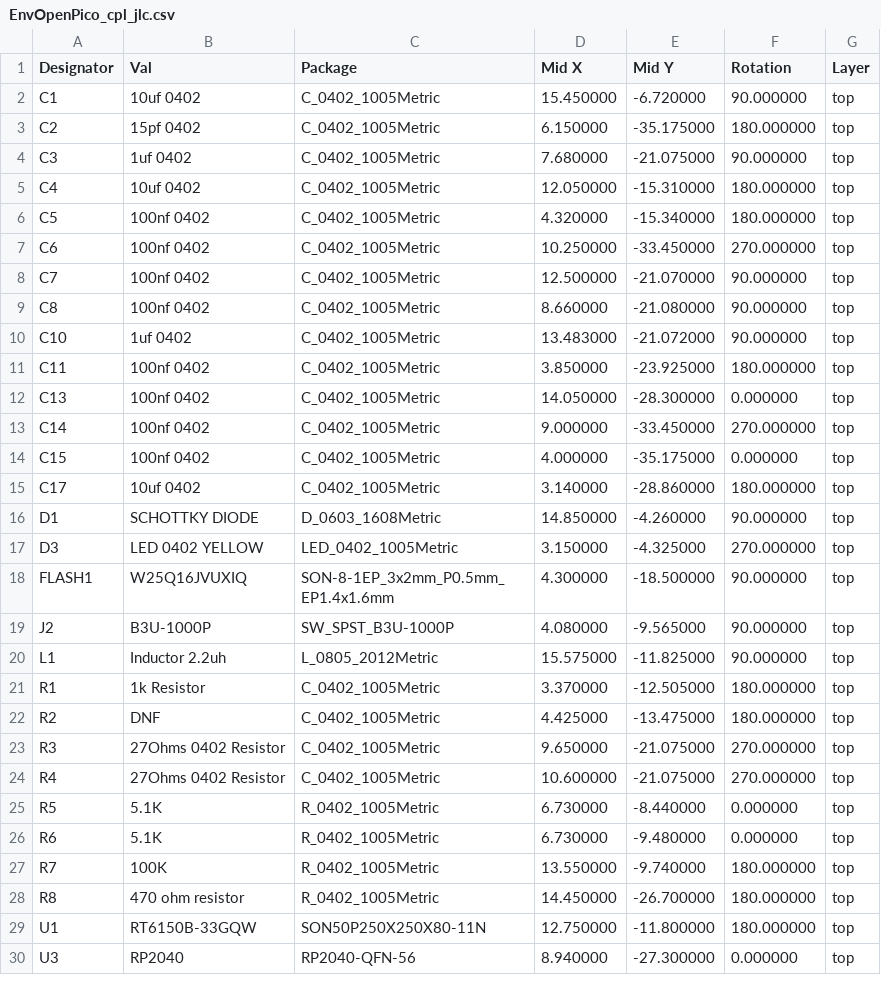
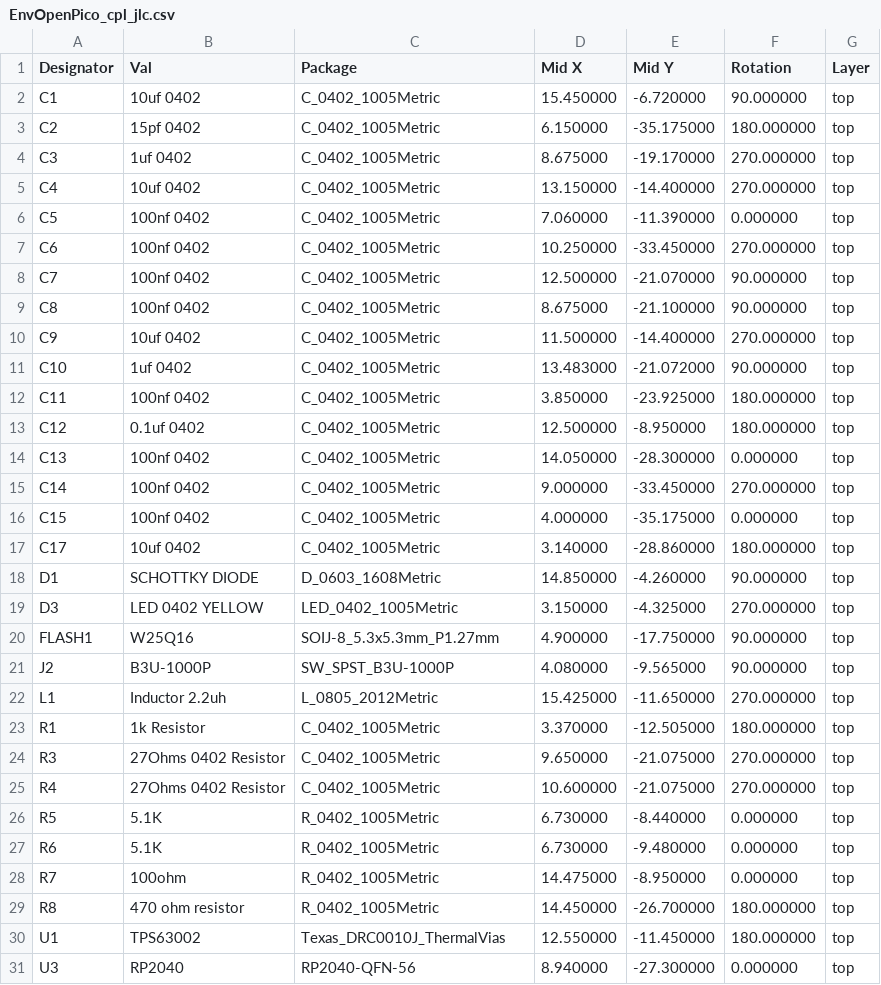
Before and after one commit to Envious-Data/EnvOpenPico, a CSV file: _output/EnvOpenPico_cpl_jlc.csv, drawn as a sheet; only a part is shown.

```diff
--- a/_output/EnvOpenPico_cpl_jlc.csv
+++ b/_output/EnvOpenPico_cpl_jlc.csv
@@ -3,10 +3,12 @@ C1,10uf 0402,C_0402_1005Metric,15.450000,-6.720000,90.000000,top
 C2,15pf 0402,C_0402_1005Metric,6.150000,-35.175000,180.000000,top
-C3,1uf 0402,C_0402_1005Metric,7.680000,-21.075000,90.000000,top
-C4,10uf 0402,C_0402_1005Metric,12.050000,-15.310000,180.000000,top
-C5,100nf 0402,C_0402_1005Metric,4.320000,-15.340000,180.000000,top
+C3,1uf 0402,C_0402_1005Metric,8.675000,-19.170000,270.000000,top
+C4,10uf 0402,C_0402_1005Metric,13.150000,-14.400000,270.000000,top
+C5,100nf 0402,C_0402_1005Metric,7.060000,-11.390000,0.000000,top
 C6,100nf 0402,C_0402_1005Metric,10.250000,-33.450000,270.000000,top
 C7,100nf 0402,C_0402_1005Metric,12.500000,-21.070000,90.000000,top
-C8,100nf 0402,C_0402_1005Metric,8.660000,-21.080000,90.000000,top
+C8,100nf 0402,C_0402_1005Metric,8.675000,-21.100000,90.000000,top
+C9,10uf 0402,C_0402_1005Metric,11.500000,-14.400000,270.000000,top
 C10,1uf 0402,C_0402_1005Metric,13.483000,-21.072000,90.000000,top
 C11,100nf 0402,C_0402_1005Metric,3.850000,-23.925000,180.000000,top
+C12,0.1uf 0402,C_0402_1005Metric,12.500000,-8.950000,180.000000,top
 C13,100nf 0402,C_0402_1005Metric,14.050000,-28.300000,0.000000,top
@@ -17,7 +19,6 @@ D1,SCHOTTKY DIODE,D_0603_1608Metric,14.850000,-4.260000,90.000000,top
 D3,LED 0402 YELLOW,LED_0402_1005Metric,3.150000,-4.325000,270.000000,top
-FLASH1,W25Q16JVUXIQ,SON-8-1EP_3x2mm_P0.5mm_EP1.4x1.6mm,4.300000,-18.500000,90.000000,top
+FLASH1,W25Q16,SOIJ-8_5.3x5.3mm_P1.27mm,4.900000,-17.750000,90.000000,top
 J2,B3U-1000P,SW_SPST_B3U-1000P,4.080000,-9.565000,90.000000,top
-L1,Inductor 2.2uh,L_0805_2012Metric,15.575000,-11.825000,90.000000,top
+L1,Inductor 2.2uh,L_0805_2012Metric,15.425000,-11.650000,270.000000,top
 R1,1k Resistor,C_0402_1005Metric,3.370000,-12.505000,180.000000,top
-R2,DNF,C_0402_1005Metric,4.425000,-13.475000,180.000000,top
 R3, 27Ohms  0402 Resistor,C_0402_1005Metric,9.650000,-21.075000,270.000000,top
@@ -26,5 +27,5 @@ R5,5.1K,R_0402_1005Metric,6.730000,-8.440000,0.000000,top
 R6,5.1K,R_0402_1005Metric,6.730000,-9.480000,0.000000,top
-R7,100K,R_0402_1005Metric,13.550000,-9.740000,180.000000,top
+R7,100ohm,R_0402_1005Metric,14.475000,-8.950000,0.000000,top
 R8,470 ohm resistor,R_0402_1005Metric,14.450000,-26.700000,180.000000,top
-U1,RT6150B-33GQW,SON50P250X250X80-11N,12.750000,-11.800000,180.000000,top
+U1,TPS63002,Texas_DRC0010J_ThermalVias,12.550000,-11.450000,180.000000,top
 U3,RP2040,RP2040-QFN-56,8.940000,-27.300000,0.000000,top
```
Also changed, not shown: _output/EnvOpenPico_bom_jlc.csv, 18 other files.
